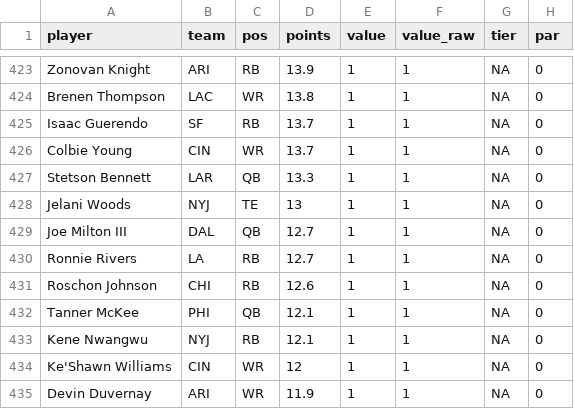
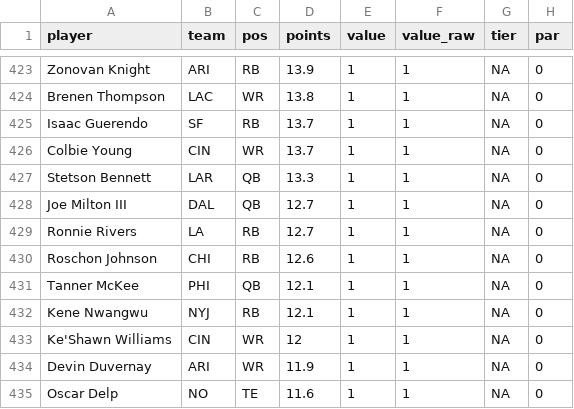
Before and after one commit to mikemartin/fantasy-football-auction-optimizer, a CSV file: data/value_sheet_2026.csv, drawn as a sheet; only a part is shown, gaps mark what is left out; the shorter side is filled out with more unchanged rows; the diff covers the shown part only.

```diff
--- a/data/value_sheet_2026.csv
+++ b/data/value_sheet_2026.csv
@@ -427,3 +427,2 @@ Colbie Young,CIN,WR,13.7,1,1,NA,0
 Stetson Bennett,LAR,QB,13.3,1,1,NA,0
-Jelani Woods,NYJ,TE,13,1,1,NA,0
 Joe Milton III,DAL,QB,12.7,1,1,NA,0
```
Also changed, not shown: 3 added rows and 3 removed rows elsewhere in this file, data/projections_raw_2026.csv, 1 other file.
